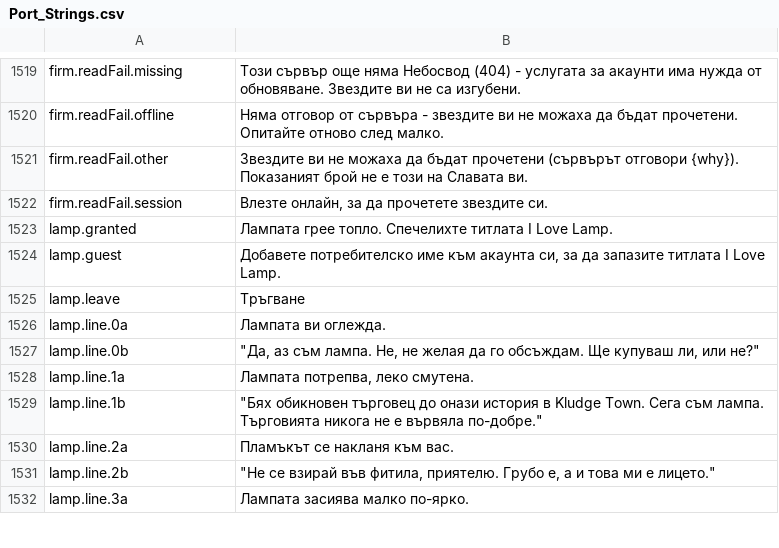
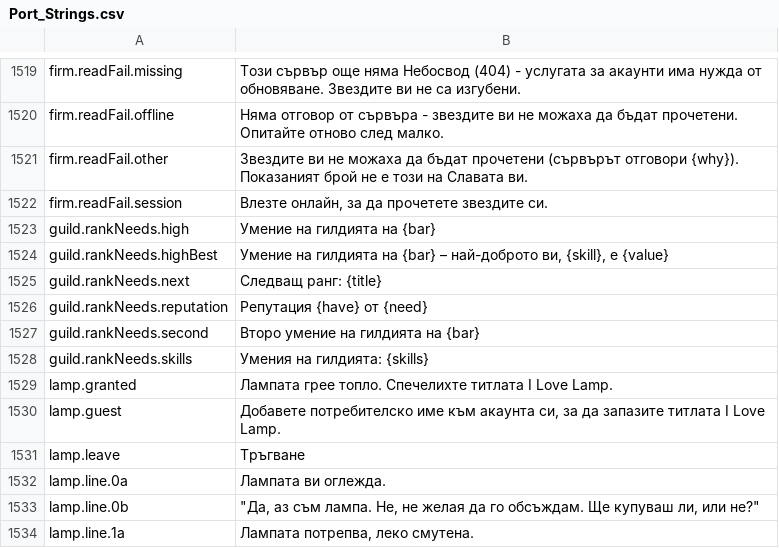
Before and after one commit to Betawolf1213/daggerfall-js-source-voice, a CSV file: locales/bg/Port_Strings.csv, drawn as a sheet; only a part is shown, gaps mark what is left out; the shorter side is filled out with more unchanged rows; the diff names each change by its address in the sheet, - before the commit and + after, or states it on an @@ line.

```diff
--- a/locales/bg/Port_Strings.csv
+++ b/locales/bg/Port_Strings.csv
+row 1523: guild.rankNeeds.high | Умение на гилдията на {bar}
+row 1524: guild.rankNeeds.highBest | Умение на гилдията на {bar} – най-доброто ви, {skill}, е {value}
+row 1525: guild.rankNeeds.next | Следващ ранг: {title}
+row 1526: guild.rankNeeds.reputation | Репутация {have} от {need}
+row 1527: guild.rankNeeds.second | Второ умение на гилдията на {bar}
+row 1528: guild.rankNeeds.skills | Умения на гилдията: {skills}
```
Also changed, not shown: locales/fr/Port_Strings.csv, locales/it/Port_Strings.csv, 38 other files.
